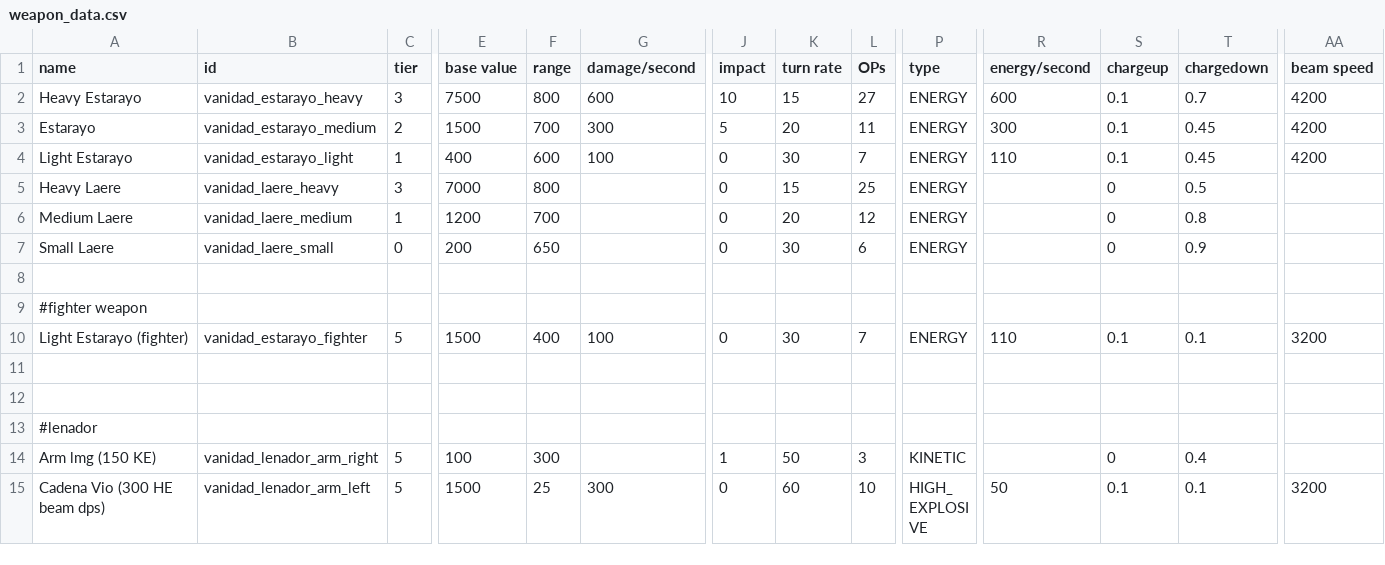
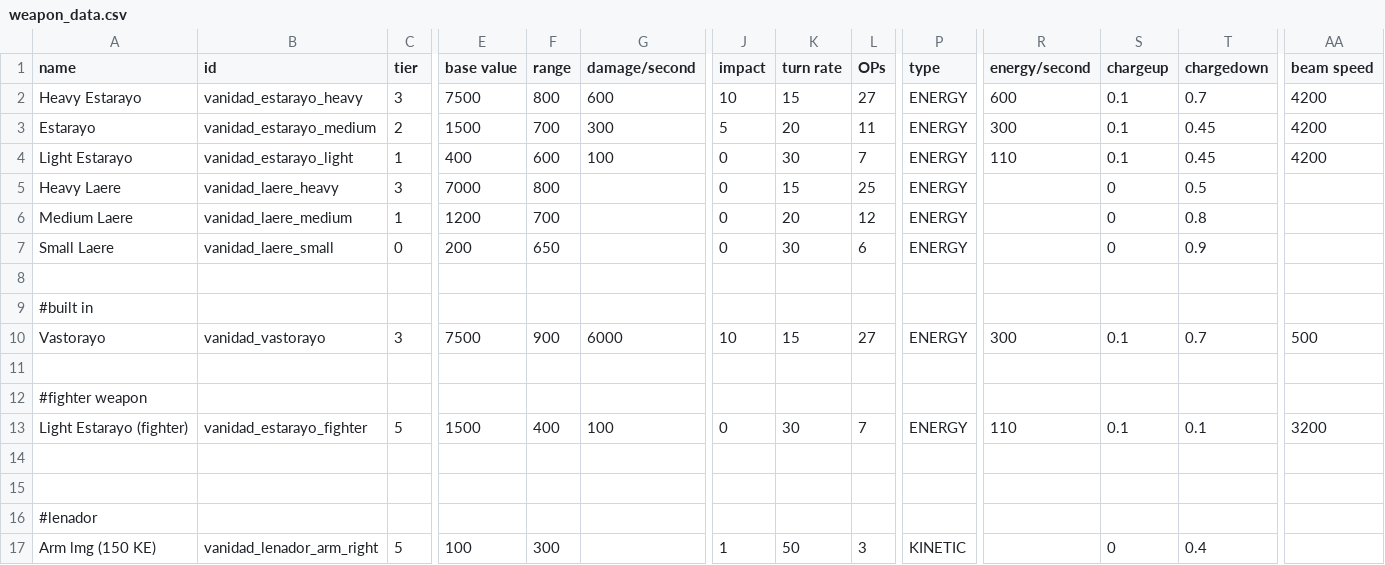
Before and after one commit to FabriceValade/VanidadYAfliction, a CSV file: data/weapons/weapon_data.csv, drawn as a sheet; only a part is shown, gaps mark what is left out; the shorter side is filled out with more unchanged rows; rows hold the shown columns only; the diff names each change by its address in the sheet, - before the commit and + after, or states it on an @@ line.

```diff
--- a/data/weapons/weapon_data.csv
+++ b/data/weapons/weapon_data.csv
+row 9: #built in
+row 10: Vastorayo | vanidad_vastorayo | 3 | 7500 | 900 | 6000 | 10 | 15 | 27 | ENERGY | 300 | 0.1 | 0.7 | 500
+row 11: (empty)
```
Also changed, not shown: data/hulls/ship_data.csv, 9 other files.
